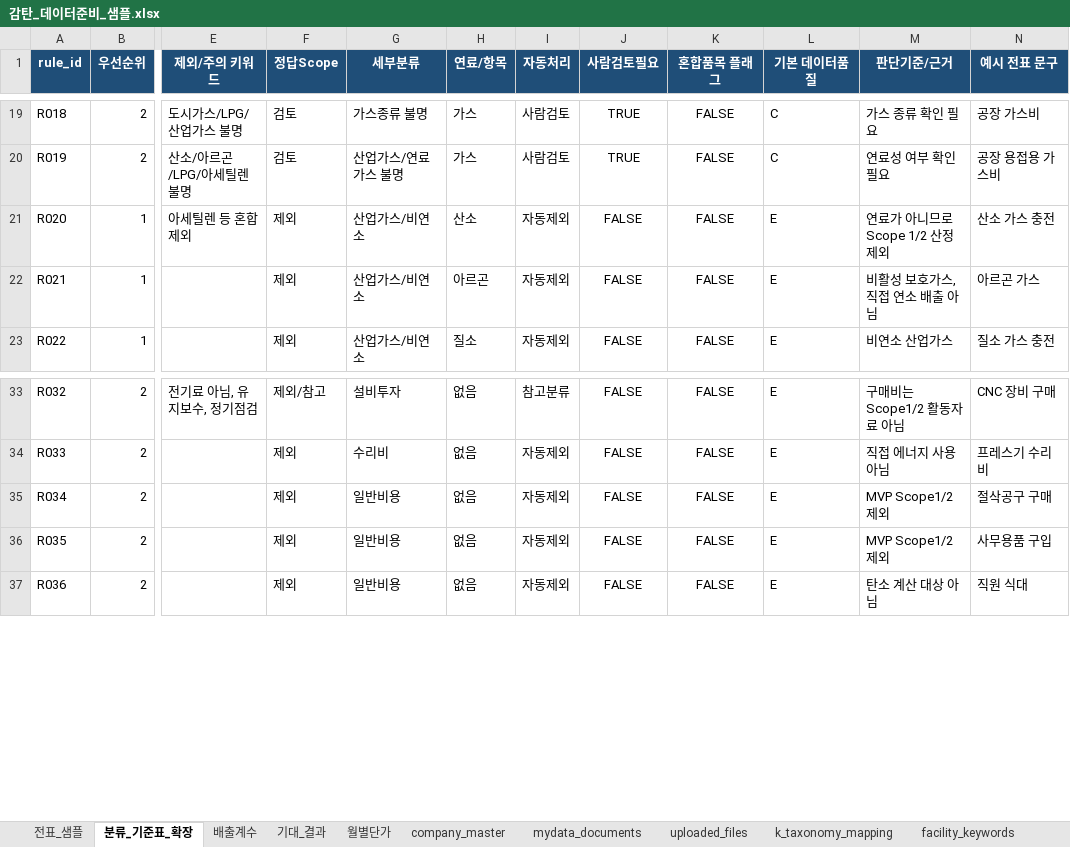
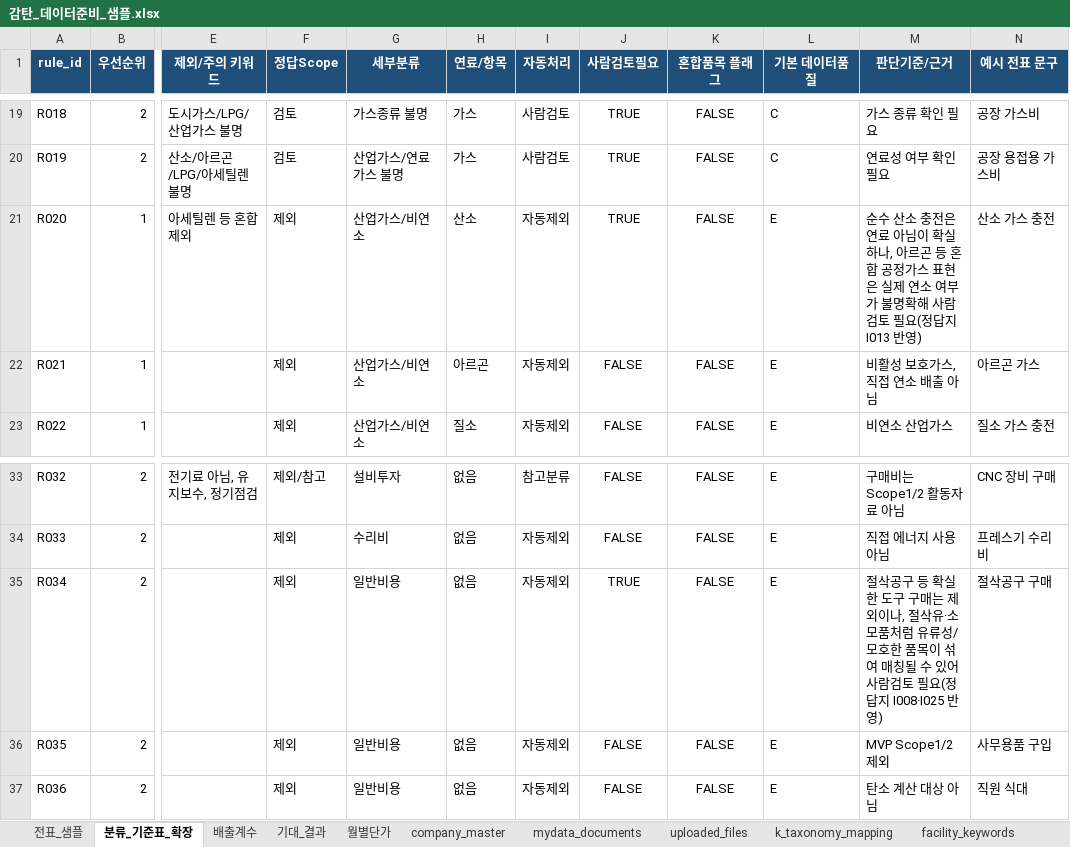
Before and after one commit to alswl722/GamTan-public, an Excel workbook: data/감탄_데이터준비_샘플.xlsx, sheet 분류_기준표_확장, drawn as a sheet; only a part is shown, gaps mark what is left out; values as stored, in another font and other column widths than the file's, no borders; table styles not drawn; the diff names each change by its address in the sheet, - before the commit and + after, or states it on an @@ line.

Commit message:
fix(rules): 룰 시트 "사람검토필요"가 confidence 계산에 무시되던 결함 수정
정답지(기대_결과 50건) 채점 중 회계가 needs_review=True로 명시한 30개
룰이 등급→confidence 환산(C=0.75 등)에서 임계값(0.7)을 넘어 전부
자동확정되고 있음을 실측으로 발견. K택소노미 리드(finance_lead_type
有, 별도 채널로 이미 노출)는 제외하고 나머지 21개 룰만 confidence를
임계값 미만으로 강제 하향(_rule_decision, _llm_result_to_decision).

룰 매칭이 "가스종류 불명" 등으로 이미 판단 포기한 케이스도 LLM
프롬프트가 재량을 줘서 Gemini가 자체 확신으로 재확정해버리는 문제를
추가로 발견 — _build_prompt에서 category에 "불명"이 포함된 힌트는
임의 추정을 금지하도록 강화.

회계 룰 시트(R034/R020)의 needs_review도 정답지와 대조해 보정.

```diff
--- a/data/감탄_데이터준비_샘플.xlsx (sheet 분류_기준표_확장)
+++ b/data/감탄_데이터준비_샘플.xlsx (sheet 분류_기준표_확장)
-J21 (사람검토필요): FALSE
+J21 (사람검토필요): TRUE
-M21 (판단기준/근거): 연료가 아니므로 Scope 1/2 산정 제외
+M21 (판단기준/근거): 순수 산소 충전은 연료 아님이 확실하나, 아르곤 등 혼합 공정가스 표현은 실제 연소 여부가 불명확해 사람검토 필요(정답지 I013 반영)
-J35 (사람검토필요): FALSE
+J35 (사람검토필요): TRUE
-M35 (판단기준/근거): MVP Scope1/2 제외
+M35 (판단기준/근거): 절삭공구 등 확실한 도구 구매는 제외이나, 절삭유·소모품처럼 유류성/모호한 품목이 섞여 매칭될 수 있어 사람검토 필요(정답지 I008·I025 반영)
```
Also changed, not shown: 7 other files.
